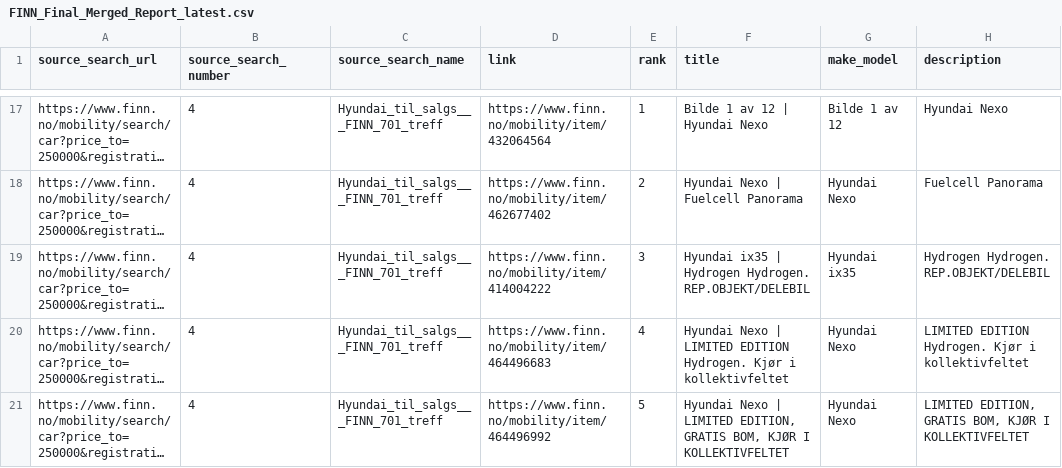
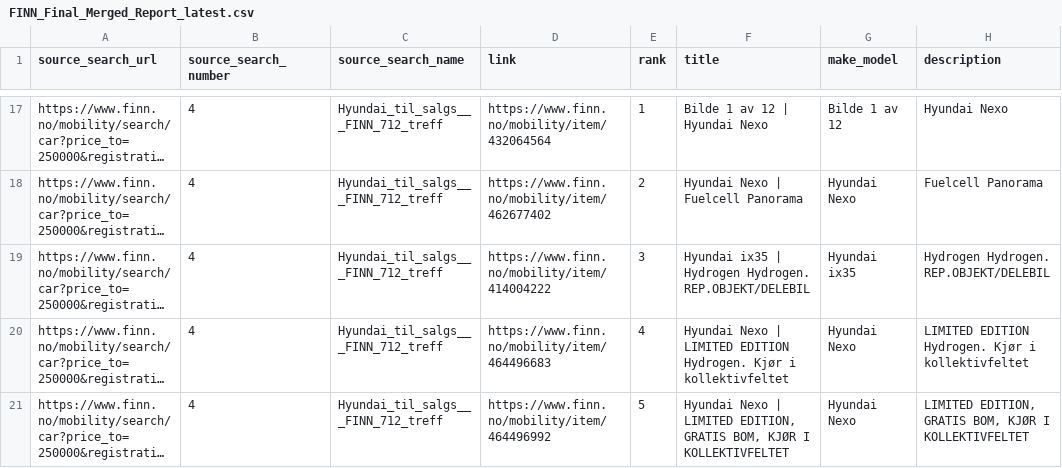
Before and after one commit to sinamehr/PublicShareRepo, a CSV file: Final Output/FINN_Final_Merged_Report_latest.csv, drawn as a sheet; only a part is shown, gaps mark what is left out; long unchanged cells end in …; the diff covers the shown part only; the diff names each change by its address in the sheet, - before the commit and + after, or states it on an @@ line.

```diff
--- a/Final Output/FINN_Final_Merged_Report_latest.csv
+++ b/Final Output/FINN_Final_Merged_Report_latest.csv
-C17:C21 (source_search_name): Hyundai_til_salgs___FINN_701_treff
+C17:C21 (source_search_name): Hyundai_til_salgs___FINN_712_treff
```
Also changed, not shown: 3 added rows, 3 removed rows and 69 edited cells elsewhere in this file.
